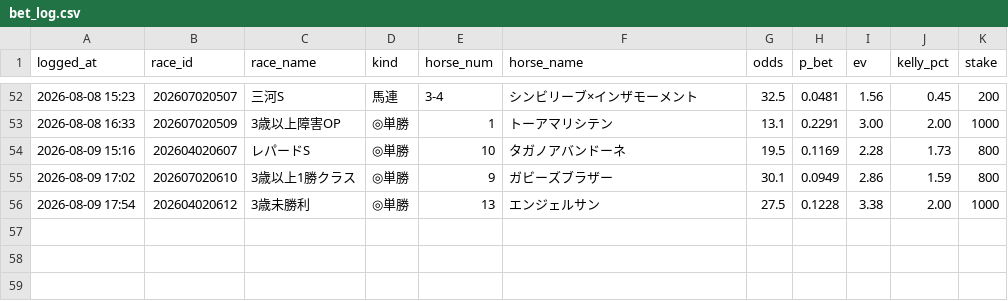
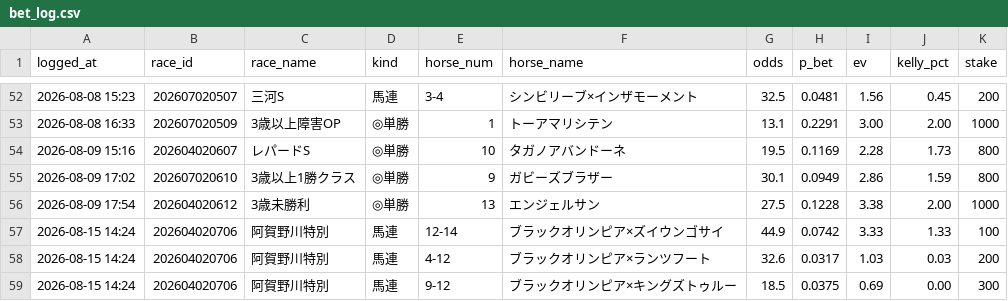
Before and after one commit to sajicosaji/keiba-prediction, a CSV file: data/bet_log.csv, drawn as a sheet; only a part is shown, gaps mark what is left out.

```diff
--- a/data/bet_log.csv
+++ b/data/bet_log.csv
@@ -56 +56,4 @@
 2026-08-09 17:54,202604020612,3歳未勝利,◎単勝,13,エンジェルサン,27.5,0.1228,3.38,2.00,1000
+2026-08-15 14:24,202604020706,阿賀野川特別,馬連,12-14,ブラックオリンピア×ズイウンゴサイ,44.9,0.0742,3.33,1.33,100
+2026-08-15 14:24,202604020706,阿賀野川特別,馬連,4-12,ブラックオリンピア×ランツフート,32.6,0.0317,1.03,0.03,200
+2026-08-15 14:24,202604020706,阿賀野川特別,馬連,9-12,ブラックオリンピア×キングズトゥルー,18.5,0.0375,0.69,0.00,300
```
Also changed, not shown: data/sent_log.csv.
